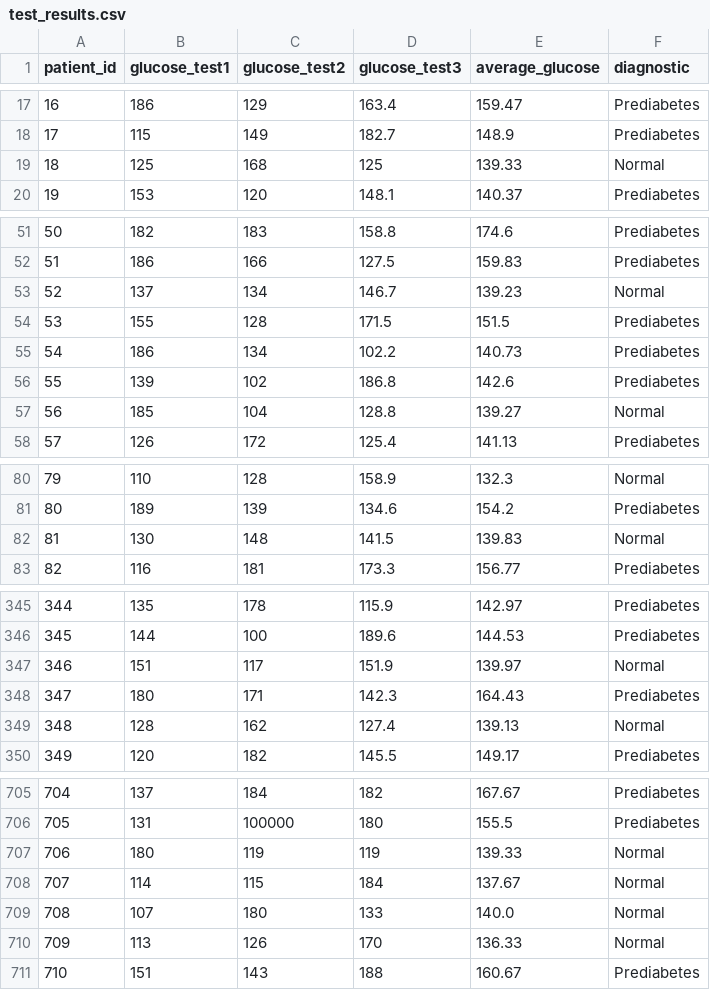
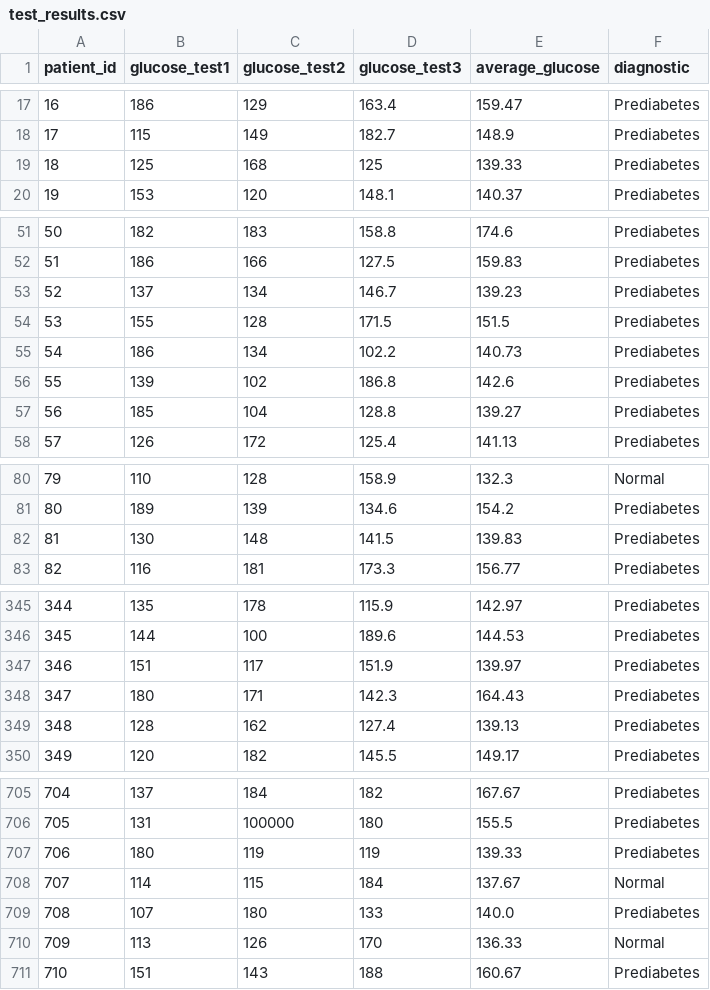
Before and after one commit to JustinLohKingWei/dtest, a CSV file: test_results.csv, drawn as a sheet; only a part is shown, gaps mark what is left out; the diff covers the shown part only.

```diff
--- a/test_results.csv
+++ b/test_results.csv
@@ -18,3 +18,3 @@ patient_id, glucose_test1, glucose_test2, glucose_test3, average_glucose, diagno
 17,115,149,182.7,148.9,Prediabetes
-18,125,168,125,139.33,Normal
+18,125,168,125,139.33,Prediabetes
 19,153,120,148.1,140.37,Prediabetes
@@ -52,3 +52,3 @@ patient_id, glucose_test1, glucose_test2, glucose_test3, average_glucose, diagno
 51,186,166,127.5,159.83,Prediabetes
-52,137,134,146.7,139.23,Normal
+52,137,134,146.7,139.23,Prediabetes
 53,155,128,171.5,151.5,Prediabetes
@@ -56,3 +56,3 @@ patient_id, glucose_test1, glucose_test2, glucose_test3, average_glucose, diagno
 55,139,102,186.8,142.6,Prediabetes
-56,185,104,128.8,139.27,Normal
+56,185,104,128.8,139.27,Prediabetes
 57,126,172,125.4,141.13,Prediabetes
@@ -81,3 +81,3 @@ patient_id, glucose_test1, glucose_test2, glucose_test3, average_glucose, diagno
 80,189,139,134.6,154.2,Prediabetes
-81,130,148,141.5,139.83,Normal
+81,130,148,141.5,139.83,Prediabetes
 82,116,181,173.3,156.77,Prediabetes
@@ -346,5 +346,5 @@ patient_id, glucose_test1, glucose_test2, glucose_test3, average_glucose, diagno
 345,144,100,189.6,144.53,Prediabetes
-346,151,117,151.9,139.97,Normal
+346,151,117,151.9,139.97,Prediabetes
 347,180,171,142.3,164.43,Prediabetes
-348,128,162,127.4,139.13,Normal
+348,128,162,127.4,139.13,Prediabetes
 349,120,182,145.5,149.17,Prediabetes
@@ -706,5 +706,5 @@ patient_id, glucose_test1, glucose_test2, glucose_test3, average_glucose, diagno
 705,131,100000,180,155.5,Prediabetes
-706,180,119,119,139.33,Normal
+706,180,119,119,139.33,Prediabetes
 707,114,115,184,137.67,Normal
-708,107,180,133,140.0,Normal
+708,107,180,133,140.0,Prediabetes
 709,113,126,170,136.33,Normal
```
Also changed, not shown: 6 edited cells elsewhere in this file, 4 other files.
